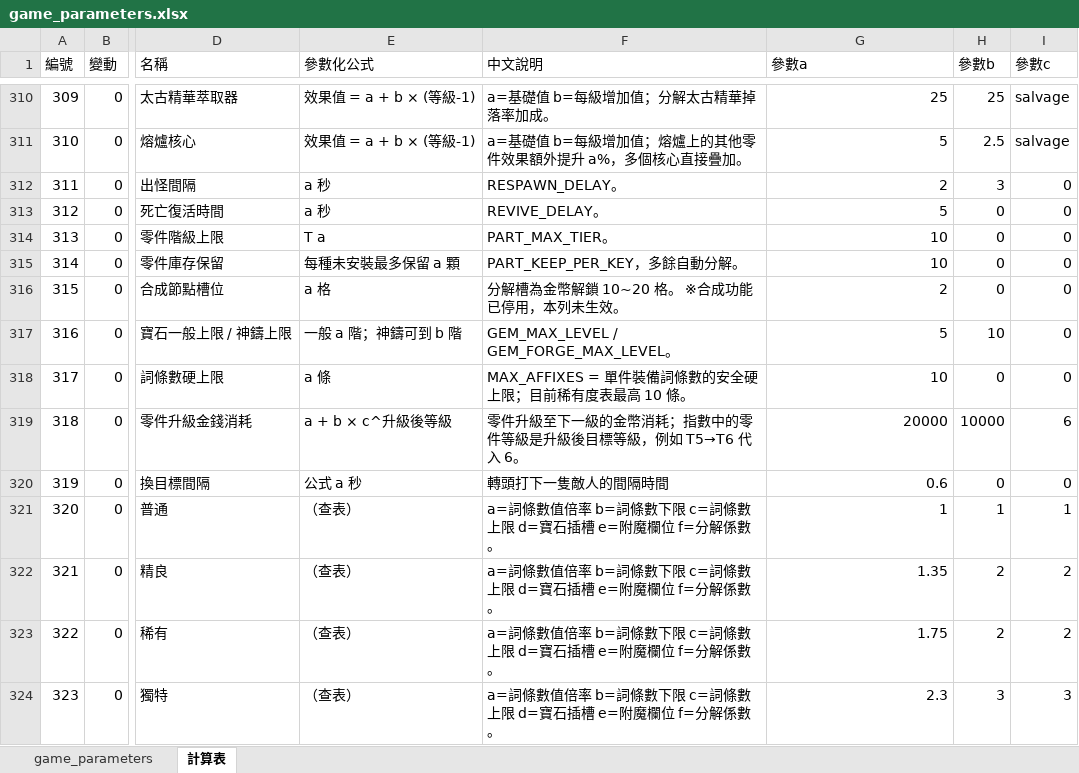
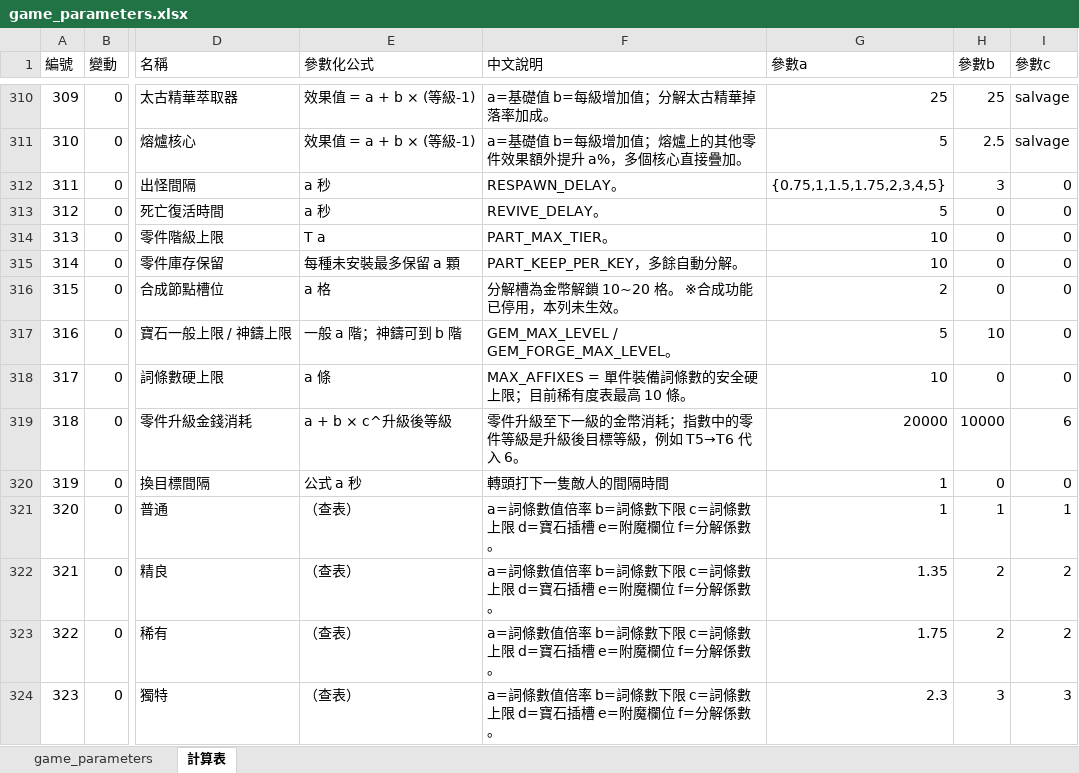
Before and after one commit to myKOF/Idle-RPG, an Excel workbook: config/Excel/game_parameters.xlsx, sheet 計算表, drawn as a sheet; only a part is shown, gaps mark what is left out; values as stored, in another font and other column widths than the file's, no borders; the diff names each change by its address in the sheet, - before the commit and + after, or states it on an @@ line.

```diff
--- a/config/Excel/game_parameters.xlsx (sheet 計算表)
+++ b/config/Excel/game_parameters.xlsx (sheet 計算表)
-G312 (參數a): 2
+G312 (參數a): {0.75,1,1.5,1.75,2,3,4,5}
-G320 (參數a): 0.6
+G320 (參數a): 1
```
Also changed, not shown: sheet game_parameters, 9 other files.
